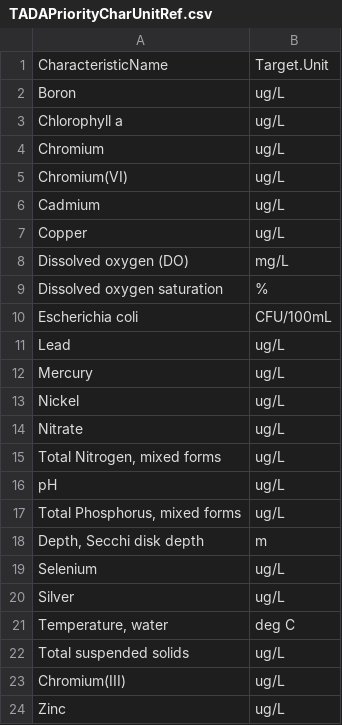
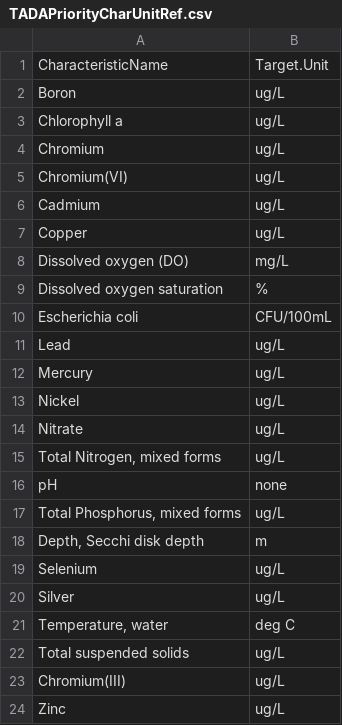
Before and after one commit to USEPA/EPATADA, a CSV file: inst/extdata/TADAPriorityCharUnitRef.csv, drawn as a sheet.

Commit message:
CreateUnitRef updates
updated TADA ref files, updates to CreateUnitRef function to check for autoclean columns, consolidate usgs/wqx refs, remove unnecessary joining messages, etc.

```diff
--- a/inst/extdata/TADAPriorityCharUnitRef.csv
+++ b/inst/extdata/TADAPriorityCharUnitRef.csv
@@ -15,3 +15,3 @@ Nitrate,ug/L
 "Total Nitrogen, mixed forms",ug/L
-pH,ug/L
+pH,none
 "Total Phosphorus, mixed forms",ug/L
```
Also changed, not shown: 2 other files.
